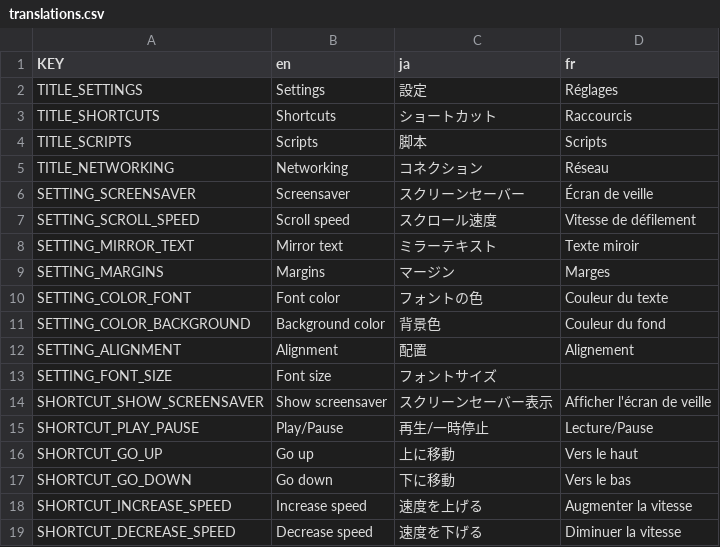
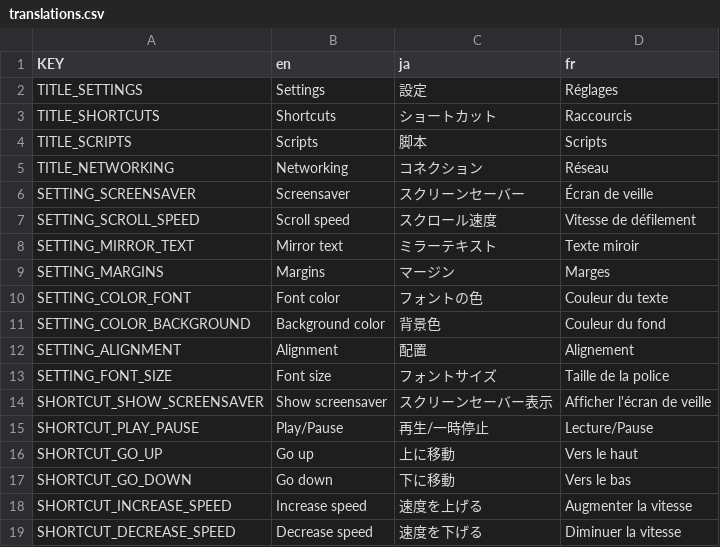
Before and after one commit to VoylinsGamedevJourney/teledot, a CSV file: src_controller/translations/translations.csv, drawn as a sheet.

Commit message:
Translation addition

```diff
--- a/src_controller/translations/translations.csv
+++ b/src_controller/translations/translations.csv
@@ -12,3 +12,3 @@ SETTING_COLOR_BACKGROUND,Background color,背景色,Couleur du fond
 SETTING_ALIGNMENT,Alignment,配置,Alignement
-SETTING_FONT_SIZE,Font size,フォントサイズ,
+SETTING_FONT_SIZE,Font size,フォントサイズ,Taille de la police
 SHORTCUT_SHOW_SCREENSAVER,Show screensaver,スクリーンセーバー表示,Afficher l'écran de veille
```
